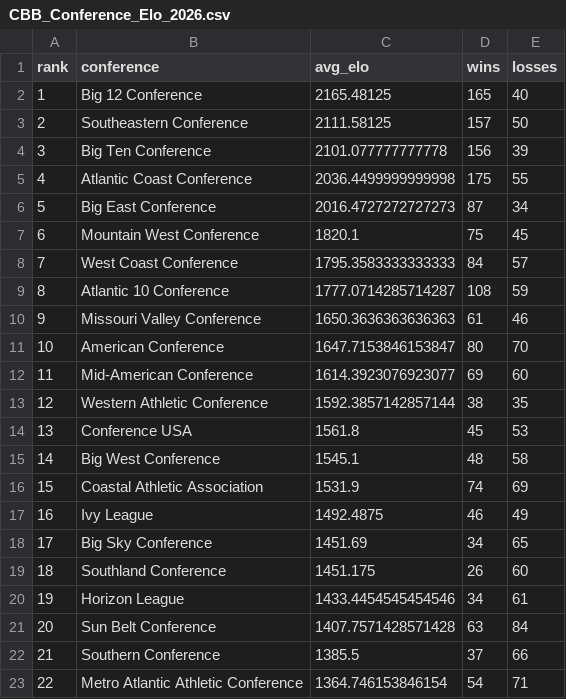
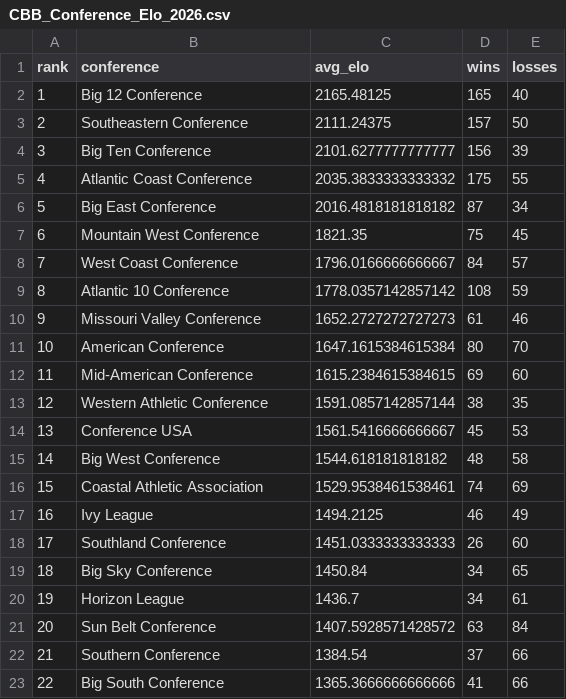
Before and after one commit to lukecassada05-eng/lukecassada.github.io, a CSV file: CBB/data/CBB_Conference_Elo_2026.csv, drawn as a sheet; only a part is shown; the diff covers the shown part only.

```diff
--- a/CBB/data/CBB_Conference_Elo_2026.csv
+++ b/CBB/data/CBB_Conference_Elo_2026.csv
@@ -2,22 +2,22 @@ rank,conference,avg_elo,wins,losses
 1,Big 12 Conference,2165.48125,165,40
-2,Southeastern Conference,2111.58125,157,50
-3,Big Ten Conference,2101.077777777778,156,39
-4,Atlantic Coast Conference,2036.4499999999998,175,55
-5,Big East Conference,2016.4727272727273,87,34
-6,Mountain West Conference,1820.1,75,45
-7,West Coast Conference,1795.3583333333333,84,57
-8,Atlantic 10 Conference,1777.0714285714287,108,59
-9,Missouri Valley Conference,1650.3636363636363,61,46
-10,American Conference,1647.7153846153847,80,70
-11,Mid-American Conference,1614.3923076923077,69,60
-12,Western Athletic Conference,1592.3857142857144,38,35
-13,Conference USA,1561.8,45,53
-14,Big West Conference,1545.1,48,58
-15,Coastal Athletic Association,1531.9,74,69
-16,Ivy League,1492.4875,46,49
-17,Big Sky Conference,1451.69,34,65
-18,Southland Conference,1451.175,26,60
-19,Horizon League,1433.4454545454546,34,61
-20,Sun Belt Conference,1407.7571428571428,63,84
-21,Southern Conference,1385.5,37,66
-22,Metro Atlantic Athletic Conference,1364.746153846154,54,71
+2,Southeastern Conference,2111.24375,157,50
+3,Big Ten Conference,2101.6277777777777,156,39
+4,Atlantic Coast Conference,2035.3833333333332,175,55
+5,Big East Conference,2016.4818181818182,87,34
+6,Mountain West Conference,1821.35,75,45
+7,West Coast Conference,1796.0166666666667,84,57
+8,Atlantic 10 Conference,1778.0357142857142,108,59
+9,Missouri Valley Conference,1652.2727272727273,61,46
+10,American Conference,1647.1615384615384,80,70
+11,Mid-American Conference,1615.2384615384615,69,60
+12,Western Athletic Conference,1591.0857142857144,38,35
+13,Conference USA,1561.5416666666667,45,53
+14,Big West Conference,1544.618181818182,48,58
+15,Coastal Athletic Association,1529.9538461538461,74,69
+16,Ivy League,1494.2125,46,49
+17,Southland Conference,1451.0333333333333,26,60
+18,Big Sky Conference,1450.84,34,65
+19,Horizon League,1436.7,34,61
+20,Sun Belt Conference,1407.5928571428572,63,84
+21,Southern Conference,1384.54,37,66
+22,Big South Conference,1365.3666666666666,41,66
```
Also changed, not shown: 12 edited cells elsewhere in this file, CBB/data/CBB_Elo_2026.csv, CBB/data/CBB_Elo_Future_Game_Predictions.csv, 34 other files.
